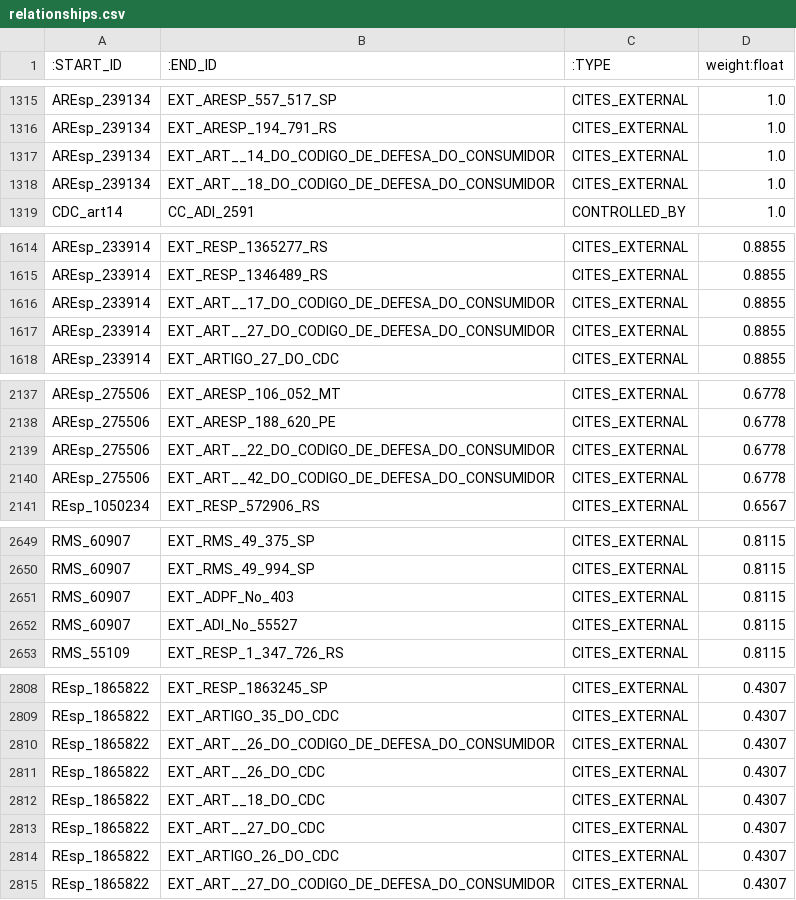
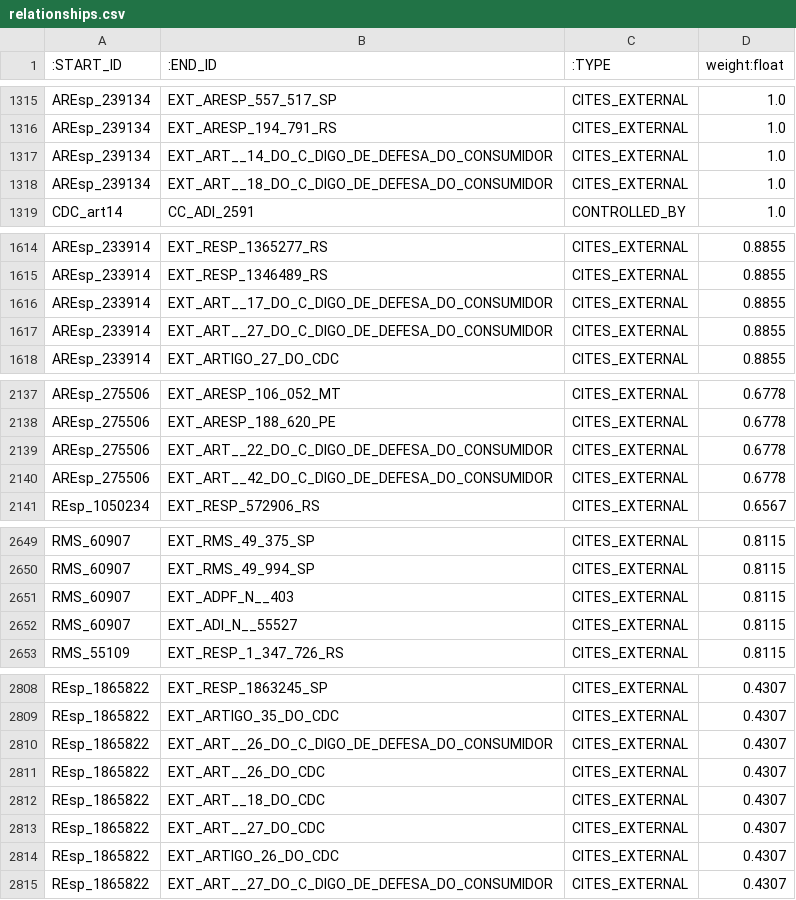
Before and after one commit to Eryclis/legal_kg_reasoning, a CSV file: 01_kg_pilot/output/cdc_art1_30/neo4j_admin/relationships.csv, drawn as a sheet; only a part is shown, gaps mark what is left out; the diff covers the shown part only.

```diff
--- a/01_kg_pilot/output/cdc_art1_30/neo4j_admin/relationships.csv
+++ b/01_kg_pilot/output/cdc_art1_30/neo4j_admin/relationships.csv
@@ -1316,4 +1316,4 @@ AREsp_239134,EXT_ARESP_557_517_SP,CITES_EXTERNAL,1.0
 AREsp_239134,EXT_ARESP_194_791_RS,CITES_EXTERNAL,1.0
-AREsp_239134,EXT_ART__14_DO_CODIGO_DE_DEFESA_DO_CONSUMIDOR,CITES_EXTERNAL,1.0
-AREsp_239134,EXT_ART__18_DO_CODIGO_DE_DEFESA_DO_CONSUMIDOR,CITES_EXTERNAL,1.0
+AREsp_239134,EXT_ART__14_DO_C_DIGO_DE_DEFESA_DO_CONSUMIDOR,CITES_EXTERNAL,1.0
+AREsp_239134,EXT_ART__18_DO_C_DIGO_DE_DEFESA_DO_CONSUMIDOR,CITES_EXTERNAL,1.0
 CDC_art14,CC_ADI_2591,CONTROLLED_BY,1.0
@@ -1615,4 +1615,4 @@ AREsp_233914,EXT_RESP_1365277_RS,CITES_EXTERNAL,0.8855
 AREsp_233914,EXT_RESP_1346489_RS,CITES_EXTERNAL,0.8855
-AREsp_233914,EXT_ART__17_DO_CODIGO_DE_DEFESA_DO_CONSUMIDOR,CITES_EXTERNAL,0.8855
-AREsp_233914,EXT_ART__27_DO_CODIGO_DE_DEFESA_DO_CONSUMIDOR,CITES_EXTERNAL,0.8855
+AREsp_233914,EXT_ART__17_DO_C_DIGO_DE_DEFESA_DO_CONSUMIDOR,CITES_EXTERNAL,0.8855
+AREsp_233914,EXT_ART__27_DO_C_DIGO_DE_DEFESA_DO_CONSUMIDOR,CITES_EXTERNAL,0.8855
 AREsp_233914,EXT_ARTIGO_27_DO_CDC,CITES_EXTERNAL,0.8855
@@ -2138,4 +2138,4 @@ AREsp_275506,EXT_ARESP_106_052_MT,CITES_EXTERNAL,0.6778
 AREsp_275506,EXT_ARESP_188_620_PE,CITES_EXTERNAL,0.6778
-AREsp_275506,EXT_ART__22_DO_CODIGO_DE_DEFESA_DO_CONSUMIDOR,CITES_EXTERNAL,0.6778
-AREsp_275506,EXT_ART__42_DO_CODIGO_DE_DEFESA_DO_CONSUMIDOR,CITES_EXTERNAL,0.6778
+AREsp_275506,EXT_ART__22_DO_C_DIGO_DE_DEFESA_DO_CONSUMIDOR,CITES_EXTERNAL,0.6778
+AREsp_275506,EXT_ART__42_DO_C_DIGO_DE_DEFESA_DO_CONSUMIDOR,CITES_EXTERNAL,0.6778
 REsp_1050234,EXT_RESP_572906_RS,CITES_EXTERNAL,0.6567
@@ -2650,4 +2650,4 @@ RMS_60907,EXT_RMS_49_375_SP,CITES_EXTERNAL,0.8115
 RMS_60907,EXT_RMS_49_994_SP,CITES_EXTERNAL,0.8115
-RMS_60907,EXT_ADPF_No_403,CITES_EXTERNAL,0.8115
-RMS_60907,EXT_ADI_No_55527,CITES_EXTERNAL,0.8115
+RMS_60907,EXT_ADPF_N__403,CITES_EXTERNAL,0.8115
+RMS_60907,EXT_ADI_N__55527,CITES_EXTERNAL,0.8115
 RMS_55109,EXT_RESP_1_347_726_RS,CITES_EXTERNAL,0.8115
@@ -2809,3 +2809,3 @@ REsp_1865822,EXT_RESP_1863245_SP,CITES_EXTERNAL,0.4307
 REsp_1865822,EXT_ARTIGO_35_DO_CDC,CITES_EXTERNAL,0.4307
-REsp_1865822,EXT_ART__26_DO_CODIGO_DE_DEFESA_DO_CONSUMIDOR,CITES_EXTERNAL,0.4307
+REsp_1865822,EXT_ART__26_DO_C_DIGO_DE_DEFESA_DO_CONSUMIDOR,CITES_EXTERNAL,0.4307
 REsp_1865822,EXT_ART__26_DO_CDC,CITES_EXTERNAL,0.4307
@@ -2814,2 +2814,2 @@ REsp_1865822,EXT_ART__27_DO_CDC,CITES_EXTERNAL,0.4307
 REsp_1865822,EXT_ARTIGO_26_DO_CDC,CITES_EXTERNAL,0.4307
-REsp_1865822,EXT_ART__27_DO_CODIGO_DE_DEFESA_DO_CONSUMIDOR,CITES_EXTERNAL,0.4307
+REsp_1865822,EXT_ART__27_DO_C_DIGO_DE_DEFESA_DO_CONSUMIDOR,CITES_EXTERNAL,0.4307
```
Also changed, not shown: 28 edited cells elsewhere in this file, 01_kg_pilot/output/cdc_art1_30/neo4j_admin/nodes_ExternalCitation.csv, 01_kg_pilot/output/cdc_art1_30/neo4j_data_importer/nodes_ExternalCitation.csv, 6 other files.
